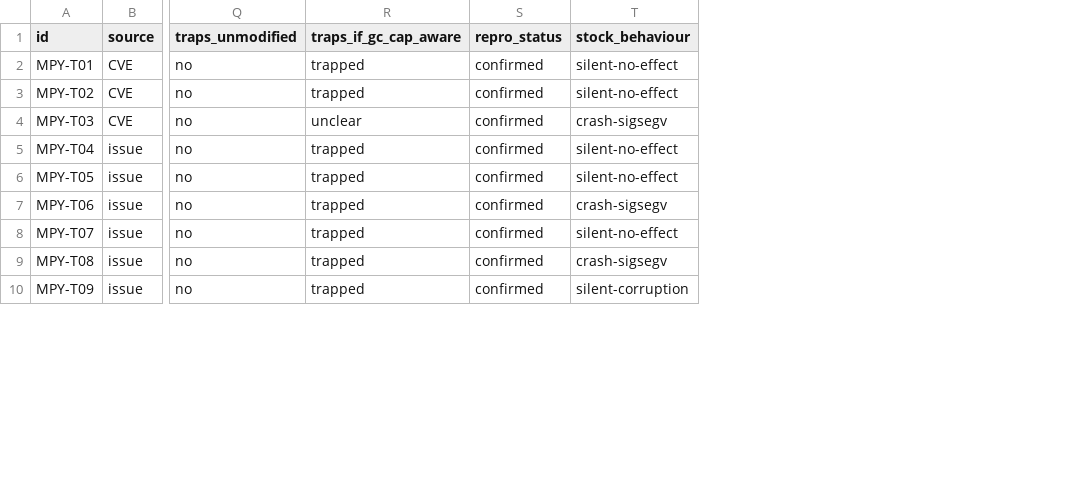
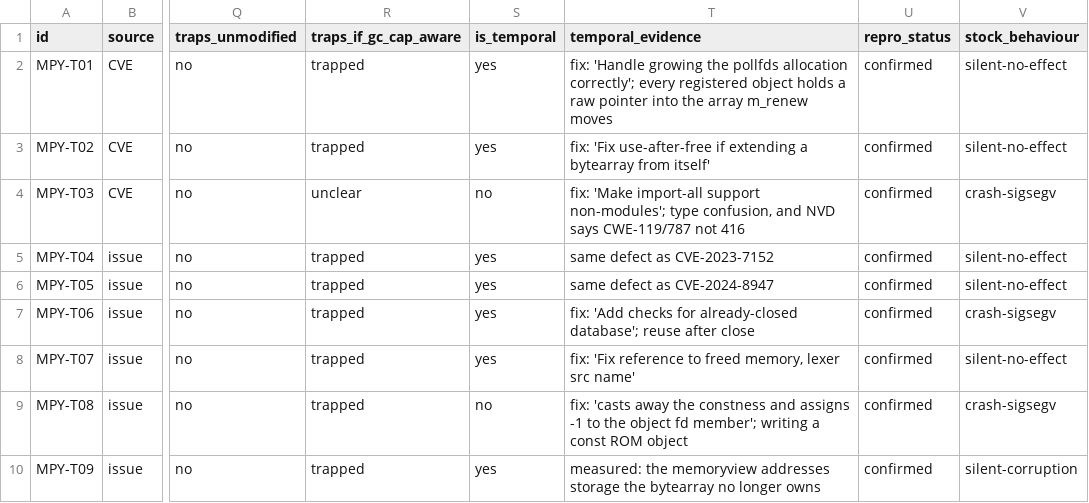
Before and after one commit to project-starch/llvm-capstone, a CSV file: capstone/benchmarks/micropython/temporal-corpus/temporal-allocator-corpus.csv, drawn as a sheet; only a part is shown, gaps mark what is left out; the diff names each change by its address in the sheet, - before the commit and + after, or states it on an @@ line.

Commit message:
Temporal audit: a third of the corpus was not a temporal defect, and the class column was read from titles
MPY-T25 turned out to be misclassified, so the same question was put to all
thirty rows against a better source than the one used originally. The class
column had been assigned from issue TITLES, before most issue bodies and almost
no fix commits had been read. The audit uses the fix commit's own message
wherever one exists, because that is the maintainer stating what was wrong.

Ten rows are not temporal defects. The clearest, each quoting its own fix:

  #12670  "casts away the constness and assigns -1 to the object fd member"
          A const ROM object being written, not a use-after-free.
  #11781  "embed: Improve stack top estimation"
          A stack overflow. No lifetime component at all.
  CVE-2026-1998  "Make import-all support non-modules via __dict__/__all__"
          Type confusion, and NVD says CWE-119/787 rather than 416.

Plus a leak (#5272), over-retention (#11698), an allocation failure (#322), a
finaliser deadlock (#3627), input validation on a malformed .mpy (#18645), an
issue closed NOT_PLANNED as belonging to the LVGL project (#19413), and #10402
from the previous commit.

Three are honestly uncertain and say so: a data race (#17442), a panic with no
recorded mechanism (#6988), and a suspicion closed as unreproducible (#12638).

Seventeen are genuinely temporal, most of them confirmed by a fix commit that
uses the words: "Fix use-after-free if extending a bytearray from itself",
"Fix reference to freed memory, lexer src name", "Add checks for already-closed
database", "Make sure stack/regs get captured properly for GC".

Nothing was deleted. A labelled counter-example is worth more than a quietly
dropped row, and one of them corrects a reading of the results directly: MPY-T25
halts with cause 24, exactly like the two temporal rows that faulted, so cause 24
does not distinguish a lifetime defect from an uninitialised one. It says only
that a word used as a pointer is not a capability.

The corrected headline, now computed rather than typed: of the eight rows run in
the domain, seven are temporal, two faulted, both with cause 24, and NOT ONE was
caught because an object was dead.

Two guards added so this class of error cannot come back quietly. is_temporal is
validated against a fixed vocabulary, and a row with a verdict and no evidence
string is rejected, which is precisely what the original class column was.

```diff
--- a/capstone/benchmarks/micropython/temporal-corpus/temporal-allocator-corpus.csv
+++ b/capstone/benchmarks/micropython/temporal-corpus/temporal-allocator-corpus.csv
+column S (is_temporal), rows 2-10: yes | yes | no | yes | yes | yes | yes | no | yes
+column T (temporal_evidence), rows 2-10: fix: 'Handle growing the pollfds allocation correctly'; every registered object holds a raw pointer into the array m_renew moves | fix: 'Fix use-after-free if extending a bytearray from itself' | fix: 'Make import-all support non-modules'; type confusion, and NVD says CWE-119/787 not 416 | same defect as CVE-2023-7152 | same defect as CVE-2024-8947 | fix: 'Add checks for already-closed database'; reuse after close | fix: 'Fix reference to freed memory, lexer src name' | fix: 'casts away the constness and assigns -1 to the object fd member'; writing a const ROM object | measured: the memoryview addresses storage the bytearray no longer owns
```
Also changed, not shown: 34 other files.
